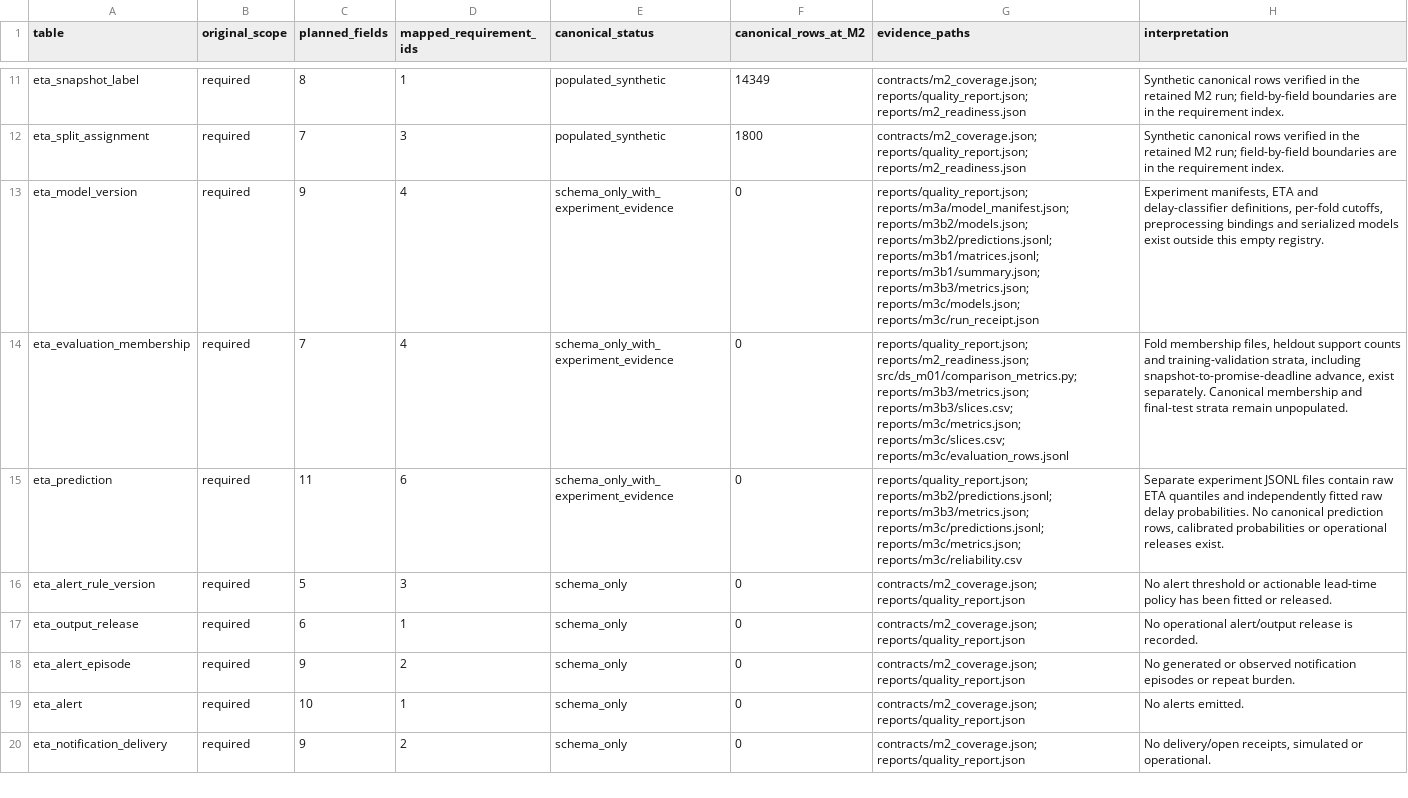
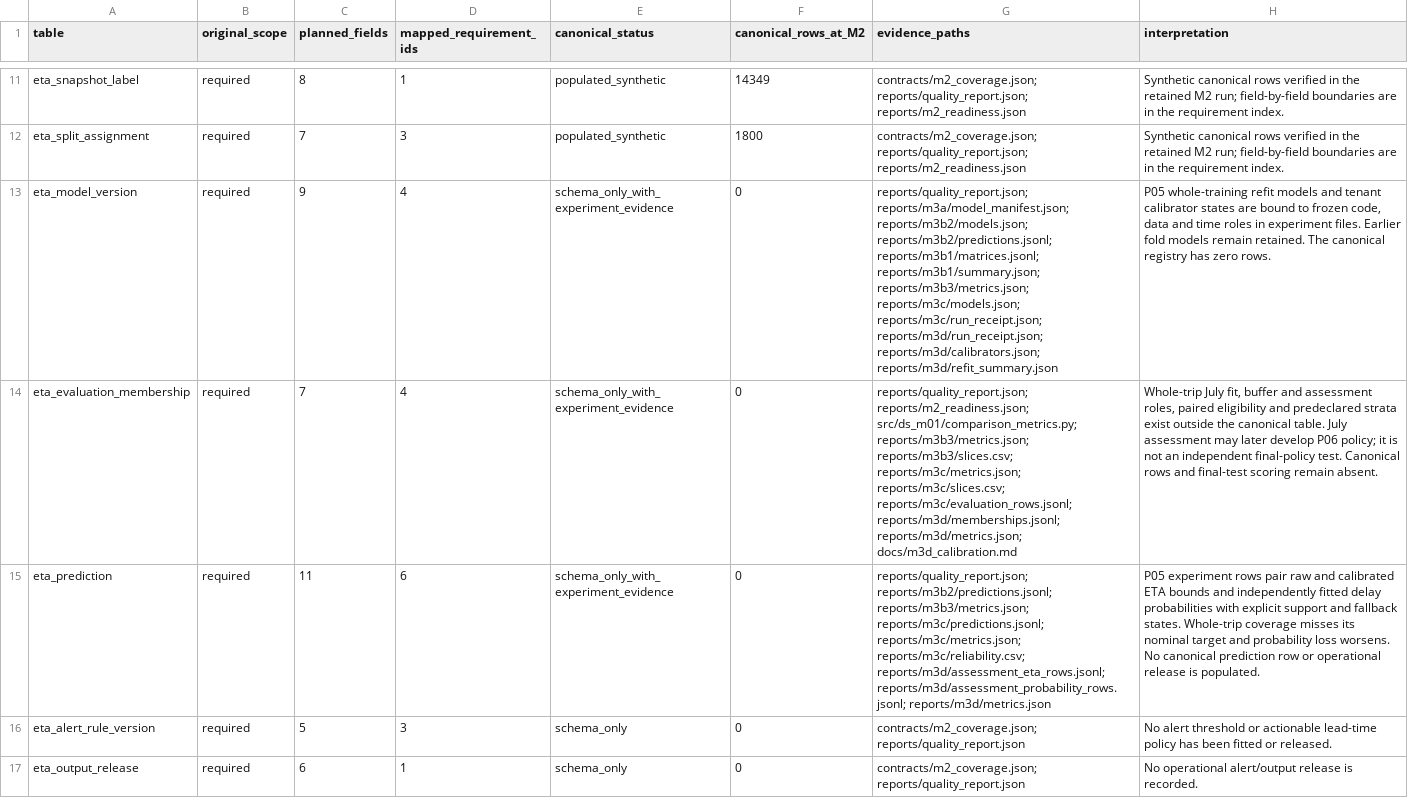
Before and after one commit to JacobCCMorgan/ds-m01-eta-delay-alerts, a CSV file: contracts/current_table_evidence.csv, drawn as a sheet; only a part is shown, gaps mark what is left out; the shorter side is filled out with more unchanged rows; the diff names each change by its address in the sheet, - before the commit and + after, or states it on an @@ line.

```diff
--- a/contracts/current_table_evidence.csv
+++ b/contracts/current_table_evidence.csv
-G13 (evidence_paths): …reports/m3b3/metrics.json; reports/m3c/models.json; reports/m3c/run_receipt.json
+G13 (evidence_paths): …reports/m3b3/metrics.json; reports/m3c/models.json; reports/m3c/run_receipt.json; reports/m3d/run_receipt.json; reports/m3d/calibrators.json; reports/m3d/refit_summary.json
-H13 (interpretation): Experiment manifests, ETA and delay-classifier definitions, per-fold cutoffs, preprocessing bindings and serialized models exist outside this empty registry.
+H13 (interpretation): P05 whole-training refit models and tenant calibrator states are bound to frozen code, data and time roles in experiment files. Earlier fold models remain retained. The canonical registry has zero rows.
-G14 (evidence_paths): …reports/m3c/metrics.json; reports/m3c/slices.csv; reports/m3c/evaluation_rows.jsonl
+G14 (evidence_paths): …reports/m3c/metrics.json; reports/m3c/slices.csv; reports/m3c/evaluation_rows.jsonl; reports/m3d/memberships.jsonl; reports/m3d/metrics.json; docs/m3d_calibration.md
-H14 (interpretation): Fold membership files, heldout support counts and training-validation strata, including snapshot-to-promise-deadline advance, exist separately. Canonical membership and final-test strata remain unpopulated.
+H14 (interpretation): Whole-trip July fit, buffer and assessment roles, paired eligibility and predeclared strata exist outside the canonical table. July assessment may later develop P06 policy; it is not an independent final-policy test. Canonical rows and final-test scoring remain absent.
-G15 (evidence_paths): …reports/m3c/predictions.jsonl; reports/m3c/metrics.json; reports/m3c/reliability.csv
+G15 (evidence_paths): …reports/m3c/predictions.jsonl; reports/m3c/metrics.json; reports/m3c/reliability.csv; reports/m3d/assessment_eta_rows.jsonl; reports/m3d/assessment_probability_rows.jsonl; reports/m3d/metrics.json
-H15 (interpretation): Separate experiment JSONL files contain raw ETA quantiles and independently fitted raw delay probabilities. No canonical prediction rows, calibrated probabilities or operational releases exist.
+H15 (interpretation): P05 experiment rows pair raw and calibrated ETA bounds and independently fitted delay probabilities with explicit support and fallback states. Whole-trip coverage misses its nominal target and probability loss worsens. No canonical prediction row or operational release is populated.
```
Also changed, not shown: contracts/current_requirement_evidence.csv, contracts/current_validation_evidence.csv, 36 other files.
